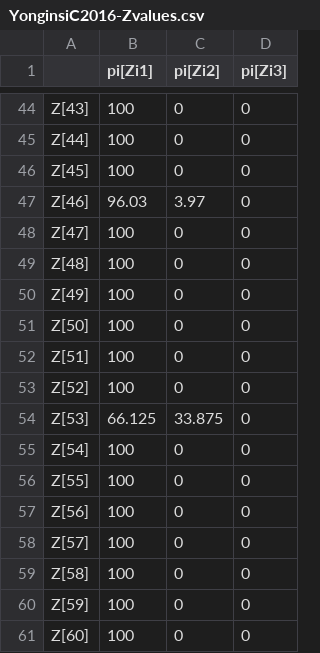
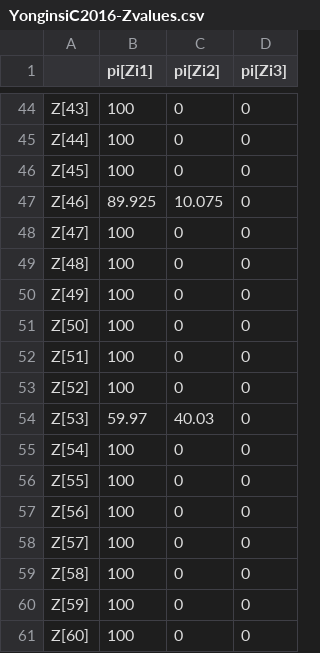
Before and after one commit to angkimuri/SK-ElectionIrregularities2020, a CSV file: Outputs/YonginsiC2016-Zvalues.csv, drawn as a sheet; only a part is shown, gaps mark what is left out; the diff covers the shown part only.

```diff
--- a/Outputs/YonginsiC2016-Zvalues.csv
+++ b/Outputs/YonginsiC2016-Zvalues.csv
@@ -46,3 +46,3 @@
 "Z[45]",100,0,0
-"Z[46]",96.03,3.97,0
+"Z[46]",89.925,10.075,0
 "Z[47]",100,0,0
@@ -53,3 +53,3 @@
 "Z[52]",100,0,0
-"Z[53]",66.125,33.875,0
+"Z[53]",59.97,40.03,0
 "Z[54]",100,0,0
```
Also changed, not shown: 12 edited cells elsewhere in this file, Outputs/YonginsiC2016-coefs.csv, Outputs/YonginsiC2016-frauds.csv, 10 other files.
